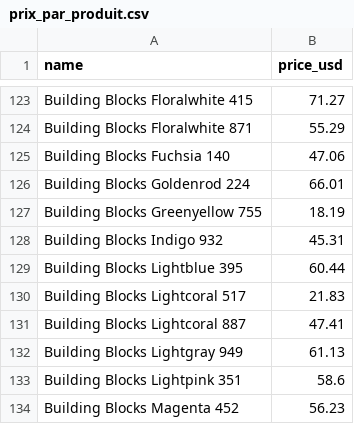
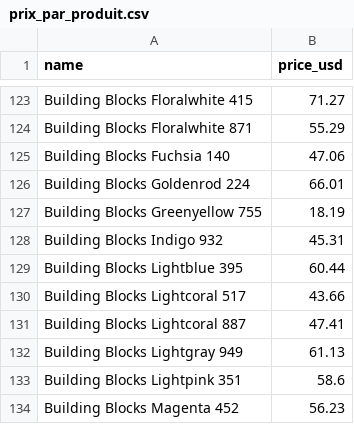
Before and after one commit to Nabila-arab/mini-etl-dashboard, a CSV file: exports/prix_par_produit.csv, drawn as a sheet; only a part is shown, gaps mark what is left out.

```diff
--- a/exports/prix_par_produit.csv
+++ b/exports/prix_par_produit.csv
@@ -129,3 +129,3 @@ Building Blocks Indigo 932,45.31
 Building Blocks Lightblue 395,60.44
-Building Blocks Lightcoral 517,21.83
+Building Blocks Lightcoral 517,43.66
 Building Blocks Lightcoral 887,47.41
```
Also changed, not shown: exports/clean_data.csv, 4 other files.
